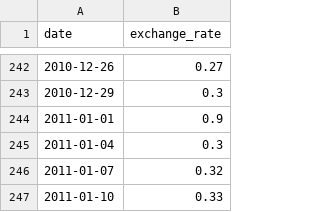
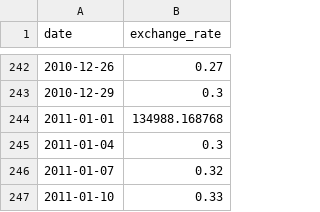
Before and after one commit to YD-S/Cpp-09, a CSV file: ex00/data.csv, drawn as a sheet; only a part is shown, gaps mark what is left out.

```diff
--- a/ex00/data.csv
+++ b/ex00/data.csv
@@ -243,3 +243,3 @@ date,exchange_rate
 2010-12-29,0.3
-2011-01-01,0.9
+2011-01-01,134988.168768
 2011-01-04,0.3
```
Also changed, not shown: 3 other files.
